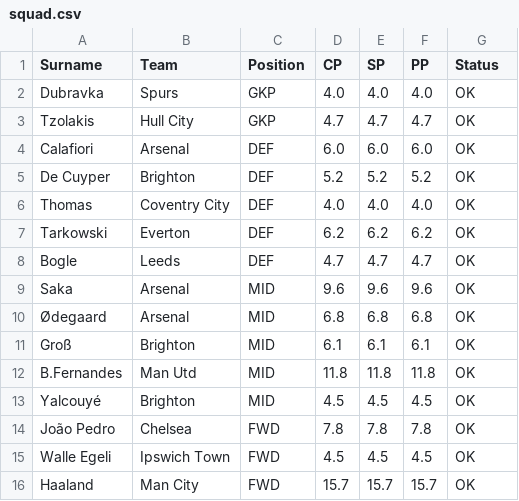
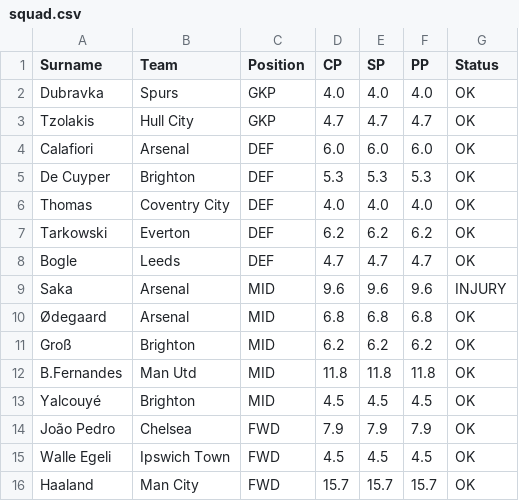
Before and after one commit to ianchanning/fpl-dominator, a CSV file: gw8/squad.csv, drawn as a sheet.

```diff
--- a/gw8/squad.csv
+++ b/gw8/squad.csv
@@ -4,3 +4,3 @@ Tzolakis,Hull City,GKP,4.7,4.7,4.7,OK
 Calafiori,Arsenal,DEF,6.0,6.0,6.0,OK
-De Cuyper,Brighton,DEF,5.2,5.2,5.2,OK
+De Cuyper,Brighton,DEF,5.3,5.3,5.3,OK
 Thomas,Coventry City,DEF,4.0,4.0,4.0,OK
@@ -8,8 +8,8 @@ Tarkowski,Everton,DEF,6.2,6.2,6.2,OK
 Bogle,Leeds,DEF,4.7,4.7,4.7,OK
-Saka,Arsenal,MID,9.6,9.6,9.6,OK
+Saka,Arsenal,MID,9.6,9.6,9.6,INJURY
 Ødegaard,Arsenal,MID,6.8,6.8,6.8,OK
-Groß,Brighton,MID,6.1,6.1,6.1,OK
+Groß,Brighton,MID,6.2,6.2,6.2,OK
 B.Fernandes,Man Utd,MID,11.8,11.8,11.8,OK
 Yalcouyé,Brighton,MID,4.5,4.5,4.5,OK
-João Pedro,Chelsea,FWD,7.8,7.8,7.8,OK
+João Pedro,Chelsea,FWD,7.9,7.9,7.9,OK
 Walle Egeli,Ipswich Town,FWD,4.5,4.5,4.5,OK
```
Also changed, not shown: gw8/fpl_master_database_FINAL_v5.csv, gw8/fpl_master_database_OMNISCIENT.csv, 8 other files.
